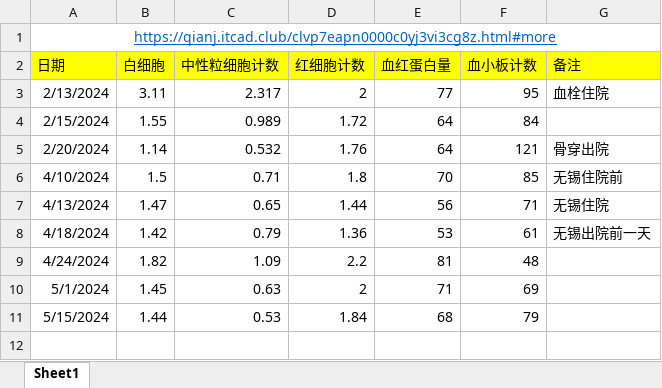
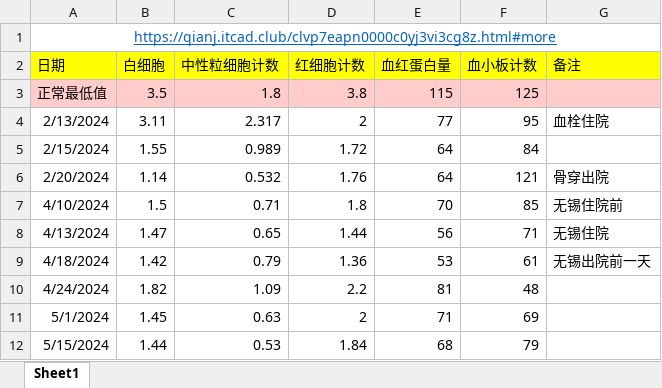
Before and after one commit to zhaoxixc/zhaoxixc.github.io, an Excel workbook: pdf/血常规曲线图.xlsx, sheet Sheet1, drawn as a sheet; values as stored, in another font and other column widths than the file's, no borders; charts and pictures not drawn; the diff names each change by its address in the sheet, - before the commit and + after, or states it on an @@ line.

```diff
--- a/pdf/血常规曲线图.xlsx (sheet Sheet1)
+++ b/pdf/血常规曲线图.xlsx (sheet Sheet1)
+row 3: 正常最低值 | 3.5 | 1.8 | 3.8 | 115 | 125
```
Also changed, not shown: charts or pictures, 1 other file.
